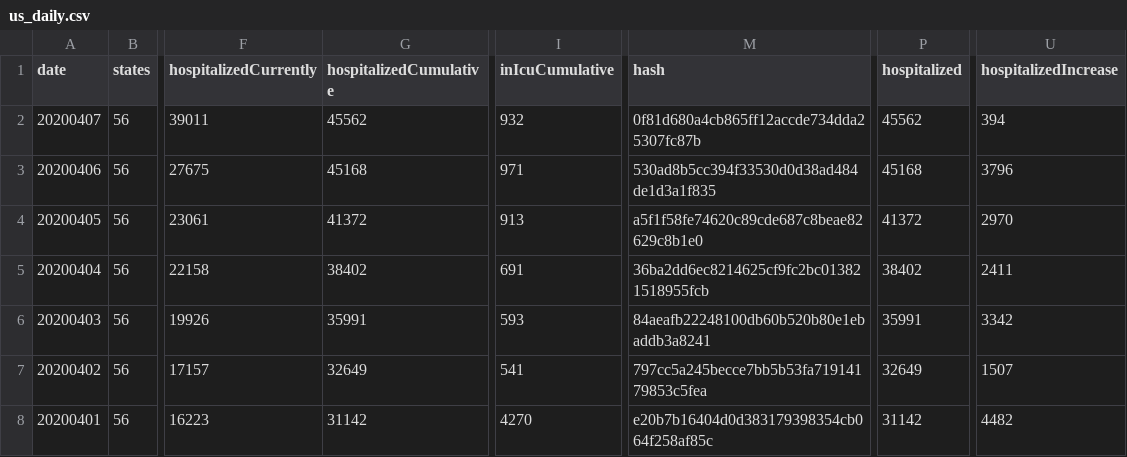
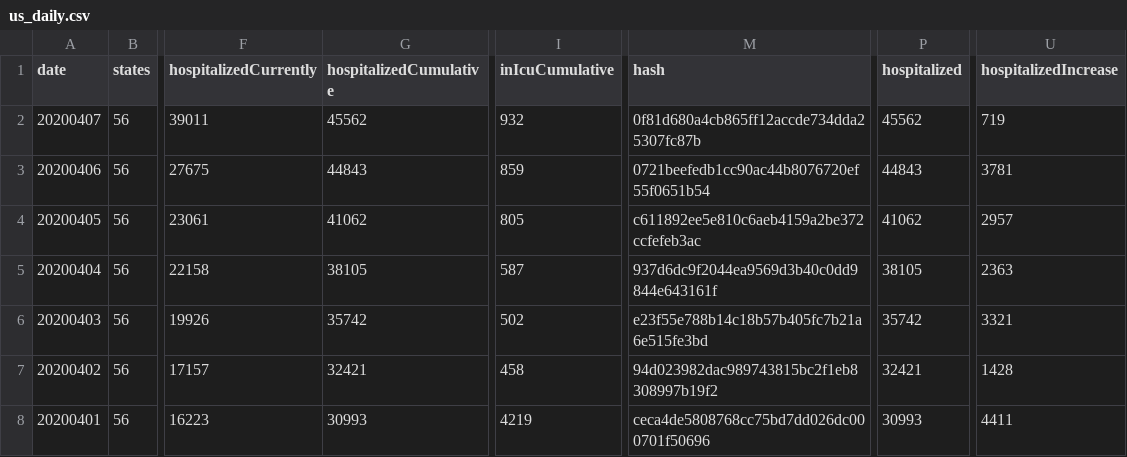
Before and after one commit to smike/covid-tracking-data, a CSV file: data/us_daily.csv, drawn as a sheet; only a part is shown, gaps mark what is left out; the diff covers the shown part only; the diff names each change by its address in the sheet, - before the commit and + after, or states it on an @@ line.

```diff
--- a/data/us_daily.csv
+++ b/data/us_daily.csv
-U2 (hospitalizedIncrease): 394
+U2 (hospitalizedIncrease): 719
-G3 (hospitalizedCumulative): 45168
+G3 (hospitalizedCumulative): 44843
-I3 (inIcuCumulative): 971
+I3 (inIcuCumulative): 859
-M3 (hash): 530ad8b5cc394f33530d0d38ad484de1d3a1f835
+M3 (hash): 0721beefedb1cc90ac44b8076720ef55f0651b54
-P3 (hospitalized): 45168
+P3 (hospitalized): 44843
-U3 (hospitalizedIncrease): 3796
+U3 (hospitalizedIncrease): 3781
-G4 (hospitalizedCumulative): 41372
+G4 (hospitalizedCumulative): 41062
-I4 (inIcuCumulative): 913
+I4 (inIcuCumulative): 805
-M4 (hash): a5f1f58fe74620c89cde687c8beae82629c8b1e0
+M4 (hash): c611892ee5e810c6aeb4159a2be372ccfefeb3ac
-P4 (hospitalized): 41372
+P4 (hospitalized): 41062
-U4 (hospitalizedIncrease): 2970
+U4 (hospitalizedIncrease): 2957
-G5 (hospitalizedCumulative): 38402
+G5 (hospitalizedCumulative): 38105
-I5 (inIcuCumulative): 691
+I5 (inIcuCumulative): 587
-M5 (hash): 36ba2dd6ec8214625cf9fc2bc013821518955fcb
+M5 (hash): 937d6dc9f2044ea9569d3b40c0dd9844e643161f
-P5 (hospitalized): 38402
+P5 (hospitalized): 38105
-U5 (hospitalizedIncrease): 2411
+U5 (hospitalizedIncrease): 2363
-G6 (hospitalizedCumulative): 35991
+G6 (hospitalizedCumulative): 35742
-I6 (inIcuCumulative): 593
+I6 (inIcuCumulative): 502
-M6 (hash): 84aeafb22248100db60b520b80e1ebaddb3a8241
+M6 (hash): e23f55e788b14c18b57b405fc7b21a6e515fe3bd
-P6 (hospitalized): 35991
+P6 (hospitalized): 35742
-U6 (hospitalizedIncrease): 3342
+U6 (hospitalizedIncrease): 3321
-G7 (hospitalizedCumulative): 32649
+G7 (hospitalizedCumulative): 32421
-I7 (inIcuCumulative): 541
+I7 (inIcuCumulative): 458
-M7 (hash): 797cc5a245becce7bb5b53fa71914179853c5fea
+M7 (hash): 94d023982dac989743815bc2f1eb8308997b19f2
-P7 (hospitalized): 32649
+P7 (hospitalized): 32421
-U7 (hospitalizedIncrease): 1507
+U7 (hospitalizedIncrease): 1428
-G8 (hospitalizedCumulative): 31142
+G8 (hospitalizedCumulative): 30993
-I8 (inIcuCumulative): 4270
+I8 (inIcuCumulative): 4219
-M8 (hash): e20b7b16404d0d383179398354cb064f258af85c
+M8 (hash): ceca4de5808768cc75bd7dd026dc000701f50696
-P8 (hospitalized): 31142
+P8 (hospitalized): 30993
-U8 (hospitalizedIncrease): 4482
+U8 (hospitalizedIncrease): 4411
```
Also changed, not shown: 26 edited cells elsewhere in this file.
